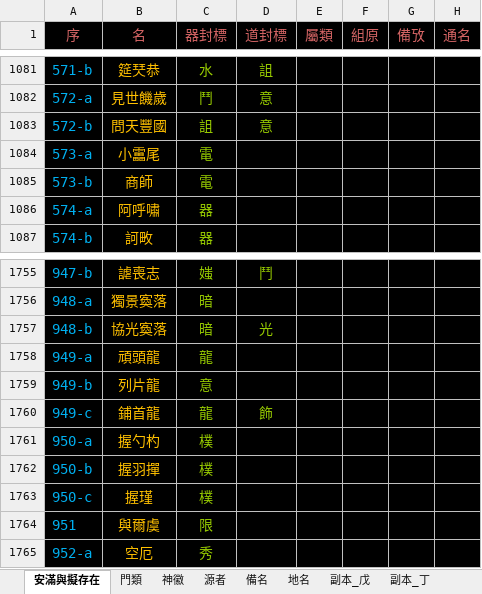
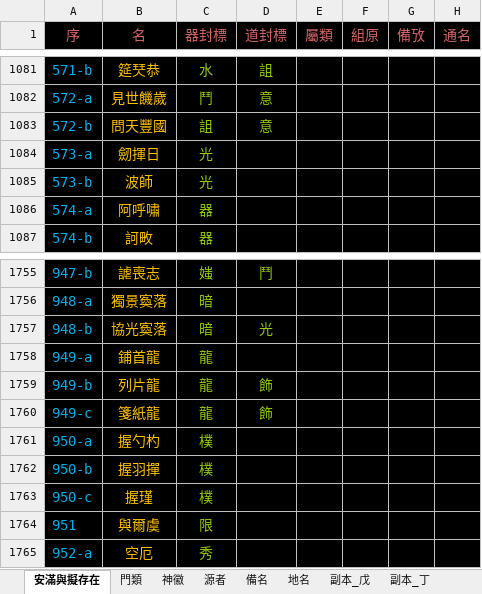
Before and after one commit to sealleci/AnMan, an Excel workbook: docs/滿徽源集_版己.xlsx, sheet 安滿與擬存在, drawn as a sheet; only a part is shown, gaps mark what is left out; values as stored, in another font and other column widths than the file's, no borders; the diff names each change by its address in the sheet, - before the commit and + after, or states it on an @@ line.

```diff
--- a/docs/滿徽源集_版己.xlsx (sheet 安滿與擬存在)
+++ b/docs/滿徽源集_版己.xlsx (sheet 安滿與擬存在)
-B1084 (名): 小靁尾
+B1084 (名): 劒揮日
-C1084:C1085 (器封標): 電
+C1084:C1085 (器封標): 光
-B1085 (名): 商師
+B1085 (名): 波師
-B1758 (名): 頑頭龍
+B1758 (名): 鋪首龍
-C1759 (器封標): 意
+C1759 (器封標): 龍
-D1759 (道封標): (empty)
+D1759 (道封標): 飾
-B1760 (名): 鋪首龍
+B1760 (名): 箋紙龍
```
Also changed, not shown: 3 other files.
